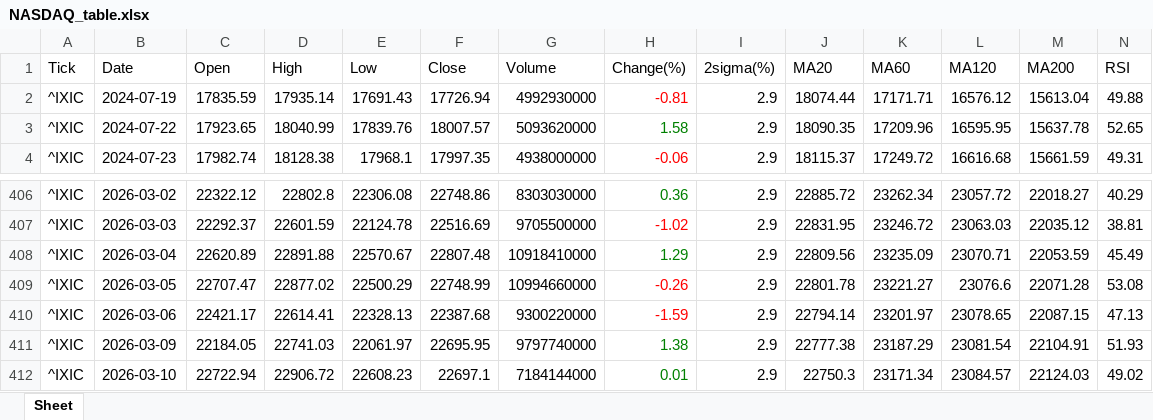
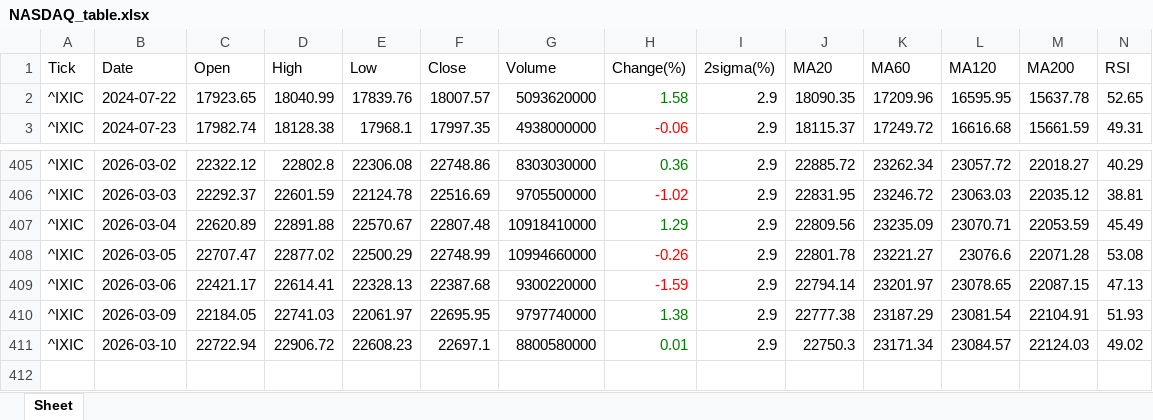
Before and after one commit to jangjb1204-sys/my-python-bot, an Excel workbook: US_stock/NASDAQ_table.xlsx, sheet Sheet, drawn as a sheet; only a part is shown, gaps mark what is left out; values as stored, in another font and other column widths than the file's, no borders; removed rows and columns are numbered as before the commit, all else as after; rows hold the shown columns only; the diff names each change by its address in the sheet, - before the commit and + after, or states it on an @@ line.

```diff
--- a/US_stock/NASDAQ_table.xlsx (sheet Sheet)
+++ b/US_stock/NASDAQ_table.xlsx (sheet Sheet)
-row 2: ^IXIC | 2024-07-19 | 17835.59 | 17935.14 | 17691.43 | 17726.94 | 4992930000 | -0.81 | 2.9 | 18074.44 | 17171.71 | 16576.12 | 15613.04 | 49.88
-G411 (Volume): 7184144000
+G411 (Volume): 8800580000
```
Also changed, not shown: US_stock/GOLD_table.xlsx, US_stock/S&P500_table.xlsx, 22 other files.
